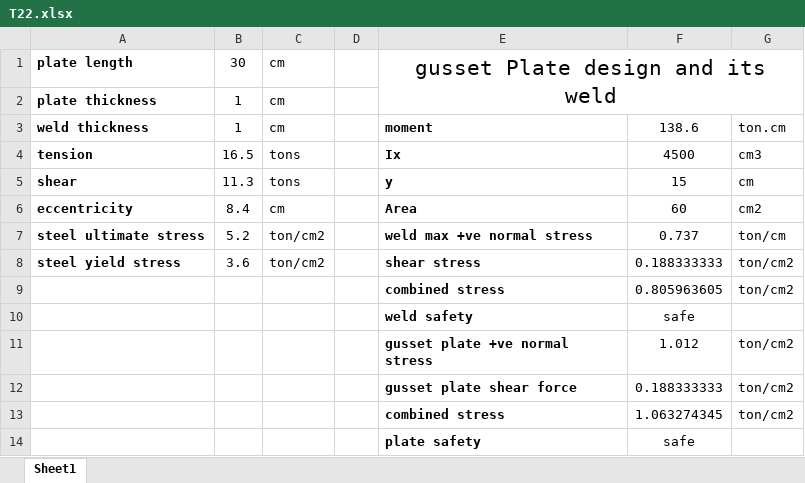
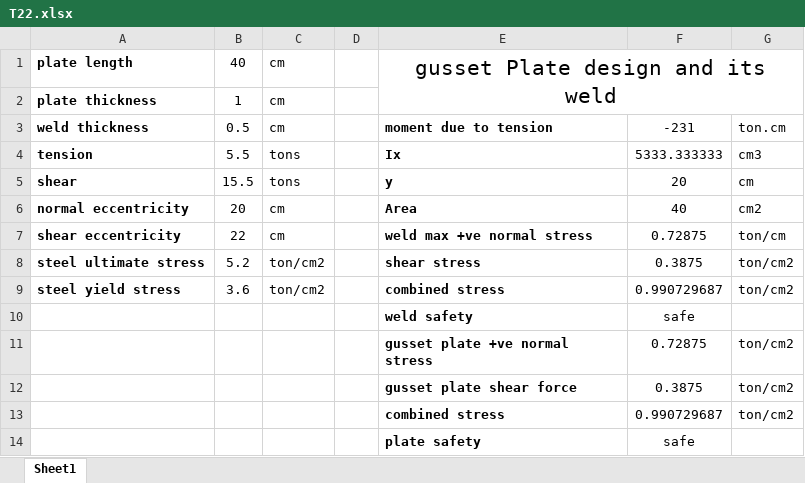
Before and after one commit to AHMEDmohamedyassin/Graduation-project, an Excel workbook: development/06-Truss calculations/T22.xlsx, sheet Sheet1, drawn as a sheet; values as stored, in another font and other column widths than the file's, no borders; removed rows and columns are numbered as before the commit, all else as after; the diff names each change by its address in the sheet, - before the commit and + after, or states it on an @@ line.

```diff
--- a/development/06-Truss calculations/T22.xlsx (sheet Sheet1)
+++ b/development/06-Truss calculations/T22.xlsx (sheet Sheet1)
-B1: 30
+B1: 40
-B3: 1
+B3: 0.5
-E3: moment
+E3: moment due to tension
-F3: 138.6
+F3: -231
-B4: 16.5
+B4: 5.5
-F4: 4500
+F4: 5333.333333
-B5: 11.3
+B5: 15.5
-F5: 15
+F5: 20
-A6: eccentricity
+A6: normal eccentricity
-B6: 8.4
+B6: 20
-F6: 60
+F6: 40
+row 7: shear eccentricity | 22 | cm |  | weld max +ve normal stress | 0.72875 | ton/cm
-E8: weld max +ve normal stress
+E8: shear stress
-F8: 0.737
+F8: 0.3875
-G8: ton/cm
+G8: ton/cm2
-E9: shear stress
+E9: combined stress
-F9: 0.188333333
+F9: 0.990729687
-row 9:  |  |  |  | combined stress | 0.805963605 | ton/cm2
-F11: 1.012
+F11: 0.72875
-F12: 0.188333333
+F12: 0.3875
-F13: 1.063274345
+F13: 0.990729687
```
Also changed, not shown: formulas that keep their value, 6 other files.
